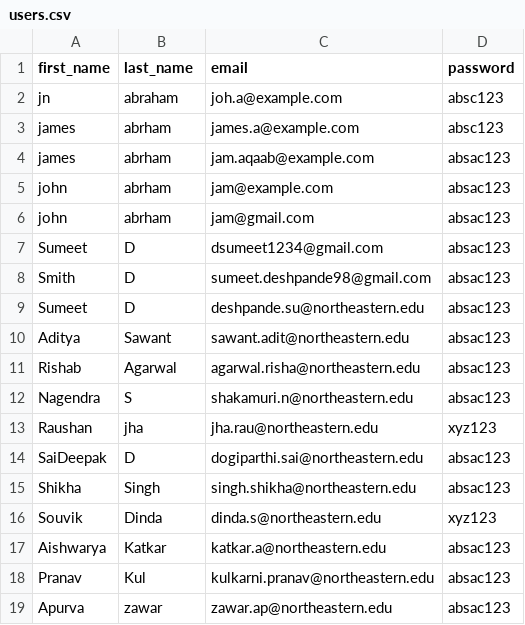
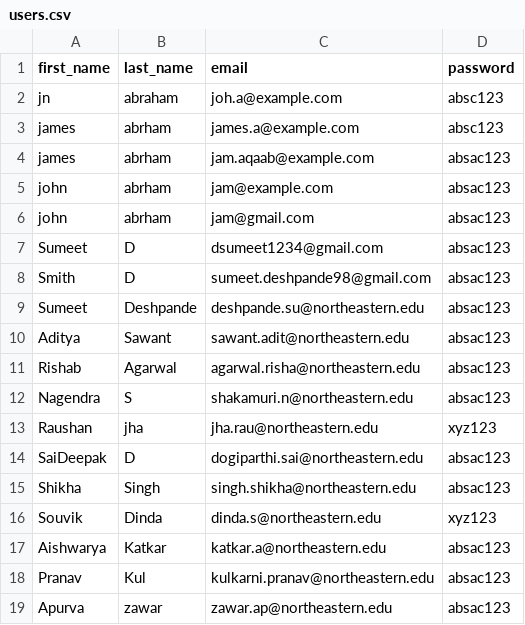
Before and after one commit to sumeetdeshpande1811/webapp, a CSV file: users.csv, drawn as a sheet.

Commit message:
adding new user

```diff
--- a/users.csv
+++ b/users.csv
@@ -8,3 +8,3 @@ Sumeet,D,dsumeet1234@gmail.com,absac123
 Smith,D,sumeet.deshpande98@gmail.com,absac123
-Sumeet,D,deshpande.su@northeastern.edu,absac123
+Sumeet,Deshpande,deshpande.su@northeastern.edu,absac123
 Aditya,Sawant,sawant.adit@northeastern.edu,absac123
```
